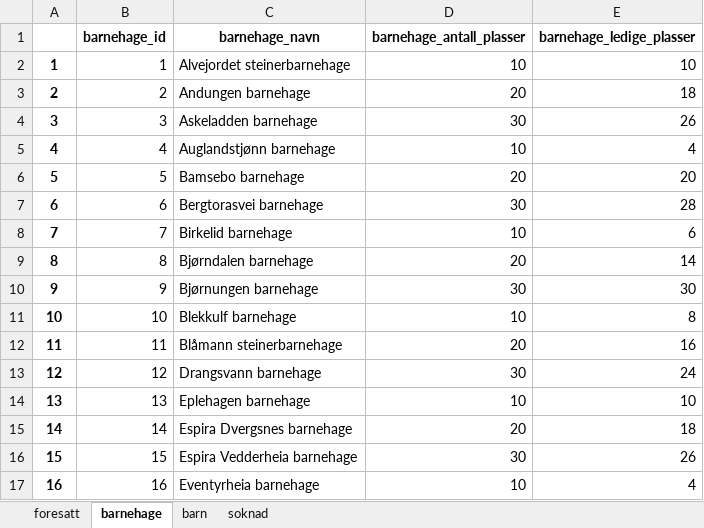
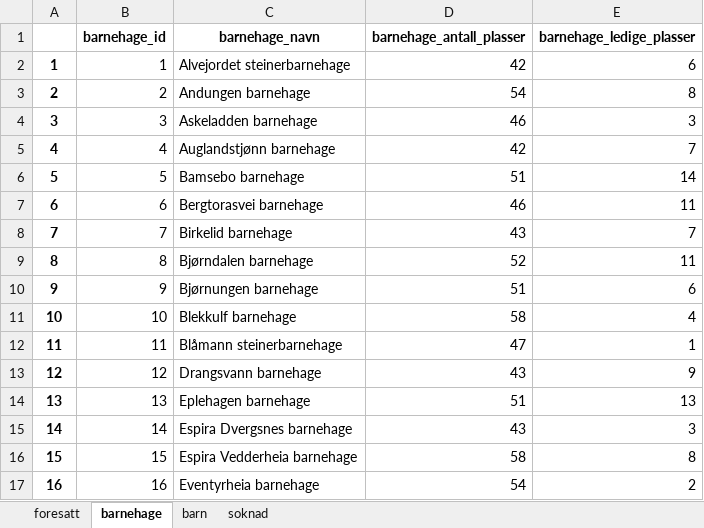
Before and after one commit to JabirMAG/Obligatorisk5, an Excel workbook: barnehage/kgdata.xlsx, sheet barnehage, drawn as a sheet; only a part is shown; values as stored, in another font and other column widths than the file's, no borders; the diff covers the shown part only; the diff names each change by its address in the sheet, - before the commit and + after, or states it on an @@ line.

```diff
--- a/barnehage/kgdata.xlsx (sheet barnehage)
+++ b/barnehage/kgdata.xlsx (sheet barnehage)
-D2 (barnehage_antall_plasser): 10
+D2 (barnehage_antall_plasser): 42
-E2 (barnehage_ledige_plasser): 10
+E2 (barnehage_ledige_plasser): 6
-D3 (barnehage_antall_plasser): 20
+D3 (barnehage_antall_plasser): 54
-E3 (barnehage_ledige_plasser): 18
+E3 (barnehage_ledige_plasser): 8
-D4 (barnehage_antall_plasser): 30
+D4 (barnehage_antall_plasser): 46
-E4 (barnehage_ledige_plasser): 26
+E4 (barnehage_ledige_plasser): 3
-D5 (barnehage_antall_plasser): 10
+D5 (barnehage_antall_plasser): 42
-E5 (barnehage_ledige_plasser): 4
+E5 (barnehage_ledige_plasser): 7
-D6 (barnehage_antall_plasser): 20
+D6 (barnehage_antall_plasser): 51
-E6 (barnehage_ledige_plasser): 20
+E6 (barnehage_ledige_plasser): 14
-D7 (barnehage_antall_plasser): 30
+D7 (barnehage_antall_plasser): 46
-E7 (barnehage_ledige_plasser): 28
+E7 (barnehage_ledige_plasser): 11
-D8 (barnehage_antall_plasser): 10
+D8 (barnehage_antall_plasser): 43
-E8 (barnehage_ledige_plasser): 6
+E8 (barnehage_ledige_plasser): 7
-D9 (barnehage_antall_plasser): 20
+D9 (barnehage_antall_plasser): 52
-E9 (barnehage_ledige_plasser): 14
+E9 (barnehage_ledige_plasser): 11
-D10 (barnehage_antall_plasser): 30
+D10 (barnehage_antall_plasser): 51
-E10 (barnehage_ledige_plasser): 30
+E10 (barnehage_ledige_plasser): 6
-D11 (barnehage_antall_plasser): 10
+D11 (barnehage_antall_plasser): 58
-E11 (barnehage_ledige_plasser): 8
+E11 (barnehage_ledige_plasser): 4
-D12 (barnehage_antall_plasser): 20
+D12 (barnehage_antall_plasser): 47
-E12 (barnehage_ledige_plasser): 16
+E12 (barnehage_ledige_plasser): 1
-D13 (barnehage_antall_plasser): 30
+D13 (barnehage_antall_plasser): 43
-E13 (barnehage_ledige_plasser): 24
+E13 (barnehage_ledige_plasser): 9
-D14 (barnehage_antall_plasser): 10
+D14 (barnehage_antall_plasser): 51
-E14 (barnehage_ledige_plasser): 10
+E14 (barnehage_ledige_plasser): 13
-D15 (barnehage_antall_plasser): 20
+D15 (barnehage_antall_plasser): 43
-E15 (barnehage_ledige_plasser): 18
+E15 (barnehage_ledige_plasser): 3
-D16 (barnehage_antall_plasser): 30
+D16 (barnehage_antall_plasser): 58
-E16 (barnehage_ledige_plasser): 26
+E16 (barnehage_ledige_plasser): 8
-D17 (barnehage_antall_plasser): 10
+D17 (barnehage_antall_plasser): 54
-E17 (barnehage_ledige_plasser): 4
+E17 (barnehage_ledige_plasser): 2
```
Also changed, not shown: 132 edited cells elsewhere in this sheet, sheet foresatt, sheet soknad, sheet barn, 8 other files.
